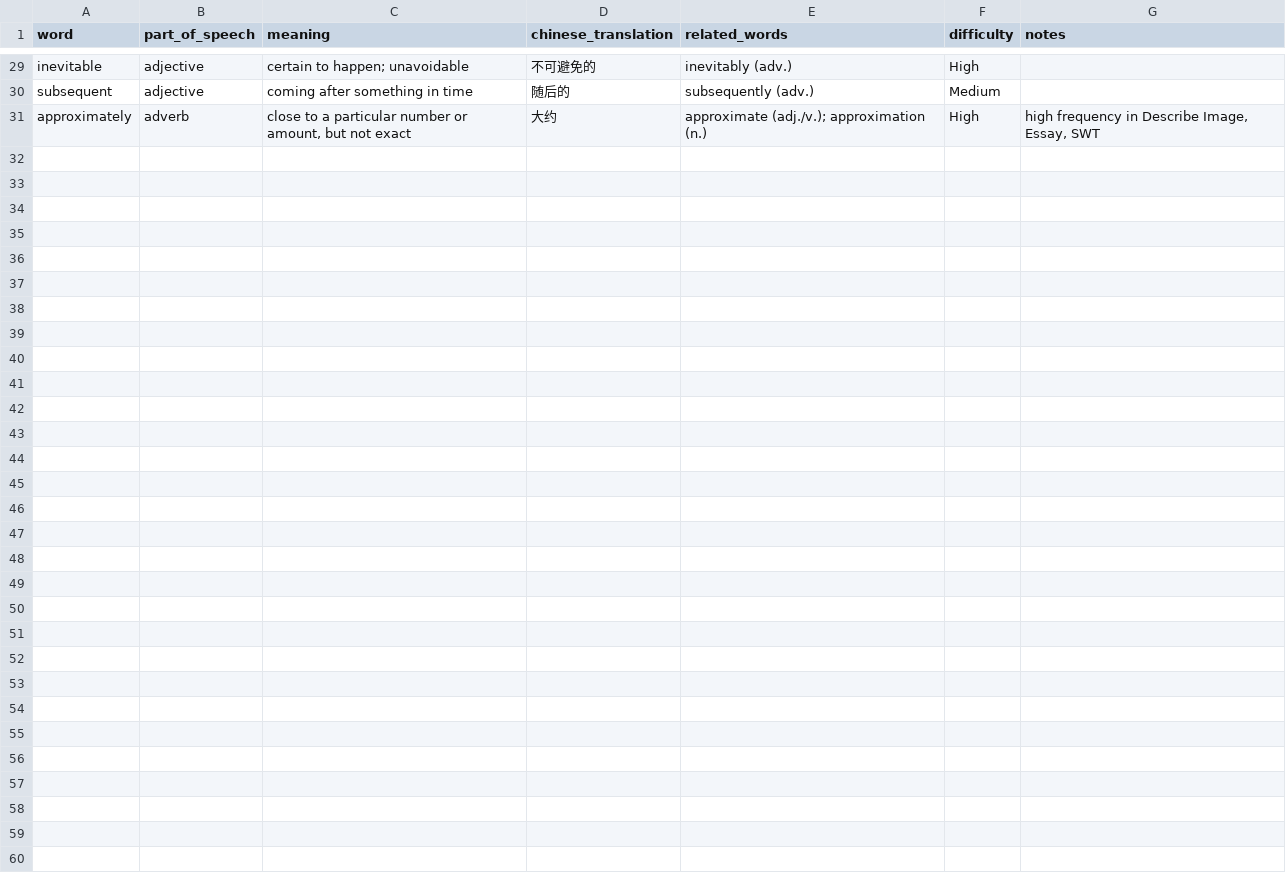
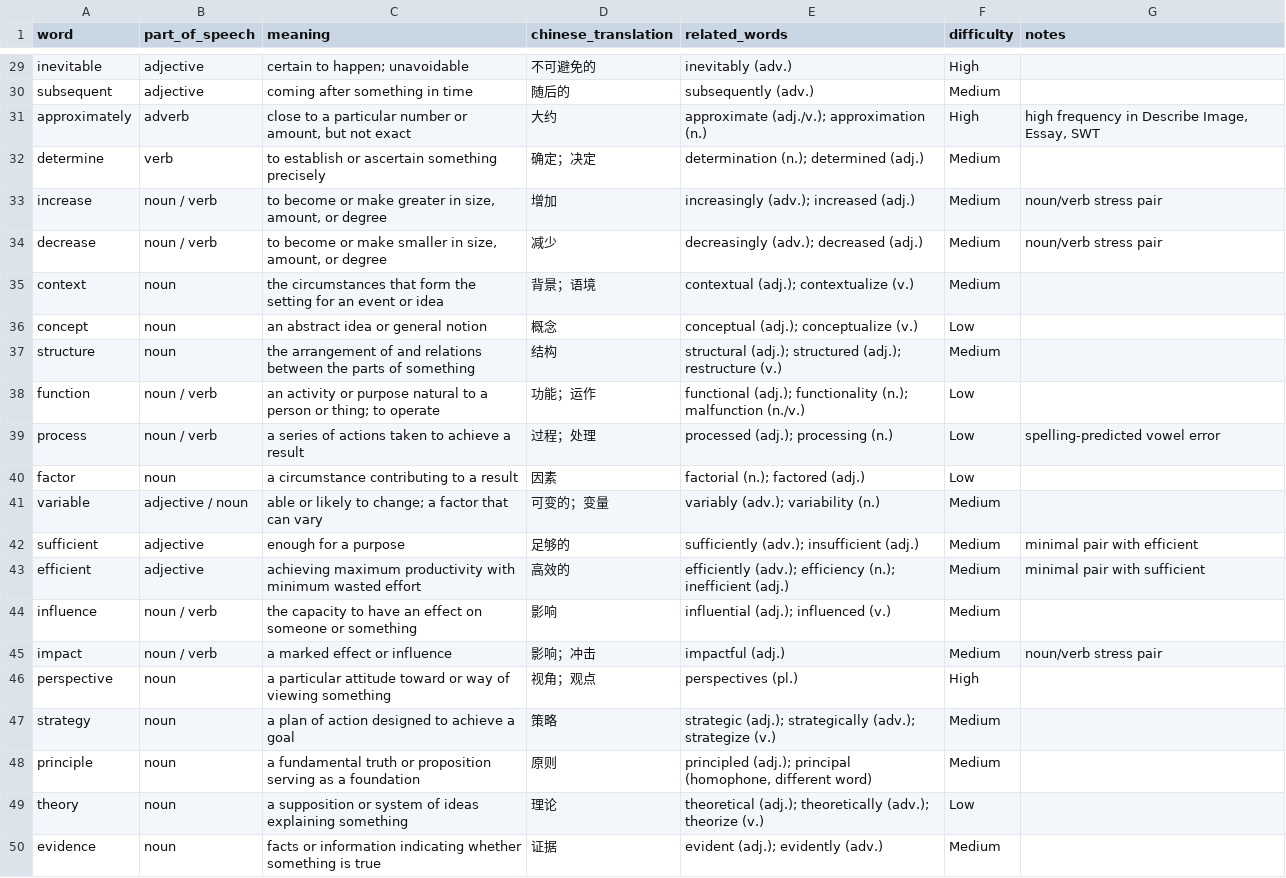
Before and after one commit to evolxd/ENLEARN, a CSV file: pte-pronunciation-bible/database/words.csv, drawn as a sheet; only a part is shown, gaps mark what is left out; the diff covers the shown part only; the diff names each change by its address in the sheet, - before the commit and + after, or states it on an @@ line.

```diff
--- a/pte-pronunciation-bible/database/words.csv
+++ b/pte-pronunciation-bible/database/words.csv
+row 32: determine | verb | to establish or ascertain something precisely | 确定；决定 | determination (n.); determined (adj.) | Medium
+row 33: increase | noun / verb | to become or make greater in size, amount, or degree | 增加 | increasingly (adv.); increased (adj.) | Medium | noun/verb stress pair
+row 34: decrease | noun / verb | to become or make smaller in size, amount, or degree | 减少 | decreasingly (adv.); decreased (adj.) | Medium | noun/verb stress pair
+row 35: context | noun | the circumstances that form the setting for an event or idea | 背景；语境 | contextual (adj.); contextualize (v.) | Medium
+row 36: concept | noun | an abstract idea or general notion | 概念 | conceptual (adj.); conceptualize (v.) | Low
+row 37: structure | noun | the arrangement of and relations between the parts of something | 结构 | structural (adj.); structured (adj.); restructure (v.) | Medium
+row 38: function | noun / verb | an activity or purpose natural to a person or thing; to operate | 功能；运作 | functional (adj.); functionality (n.); malfunction (n./v.) | Low
+row 39: process | noun / verb | a series of actions taken to achieve a result | 过程；处理 | processed (adj.); processing (n.) | Low | spelling-predicted vowel error
+row 40: factor | noun | a circumstance contributing to a result | 因素 | factorial (n.); factored (adj.) | Low
+row 41: variable | adjective / noun | able or likely to change; a factor that can vary | 可变的；变量 | variably (adv.); variability (n.) | Medium
+row 42: sufficient | adjective | enough for a purpose | 足够的 | sufficiently (adv.); insufficient (adj.) | Medium | minimal pair with efficient
+row 43: efficient | adjective | achieving maximum productivity with minimum wasted effort | 高效的 | efficiently (adv.); efficiency (n.); inefficient (adj.) | Medium | minimal pair with sufficient
+row 44: influence | noun / verb | the capacity to have an effect on someone or something | 影响 | influential (adj.); influenced (v.) | Medium
+row 45: impact | noun / verb | a marked effect or influence | 影响；冲击 | impactful (adj.) | Medium | noun/verb stress pair
+row 46: perspective | noun | a particular attitude toward or way of viewing something | 视角；观点 | perspectives (pl.) | High
+row 47: strategy | noun | a plan of action designed to achieve a goal | 策略 | strategic (adj.); strategically (adv.); strategize (v.) | Medium
+row 48: principle | noun | a fundamental truth or proposition serving as a foundation | 原则 | principled (adj.); principal (homophone, different word) | Medium
+row 49: theory | noun | a supposition or system of ideas explaining something | 理论 | theoretical (adj.); theoretically (adv.); theorize (v.) | Low
+row 50: evidence | noun | facts or information indicating whether something is true | 证据 | evident (adj.); evidently (adv.) | Medium
```
Also changed, not shown: 11 added rows elsewhere in this file, pte-pronunciation-bible/database/frequency.csv, pte-pronunciation-bible/database/ipa.csv, 7 other files.
